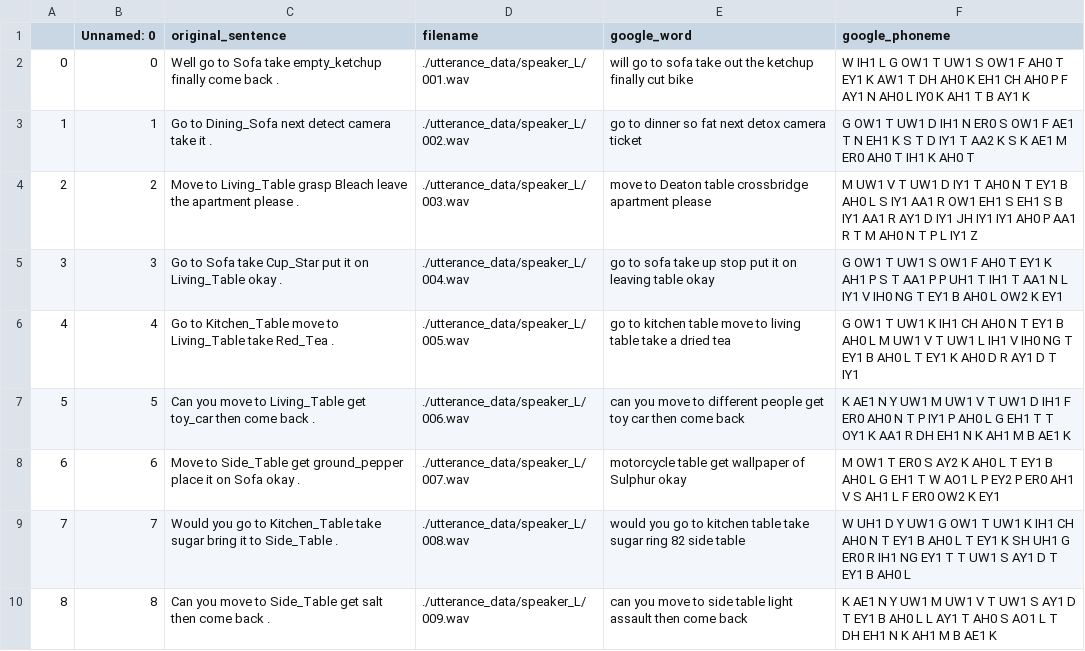
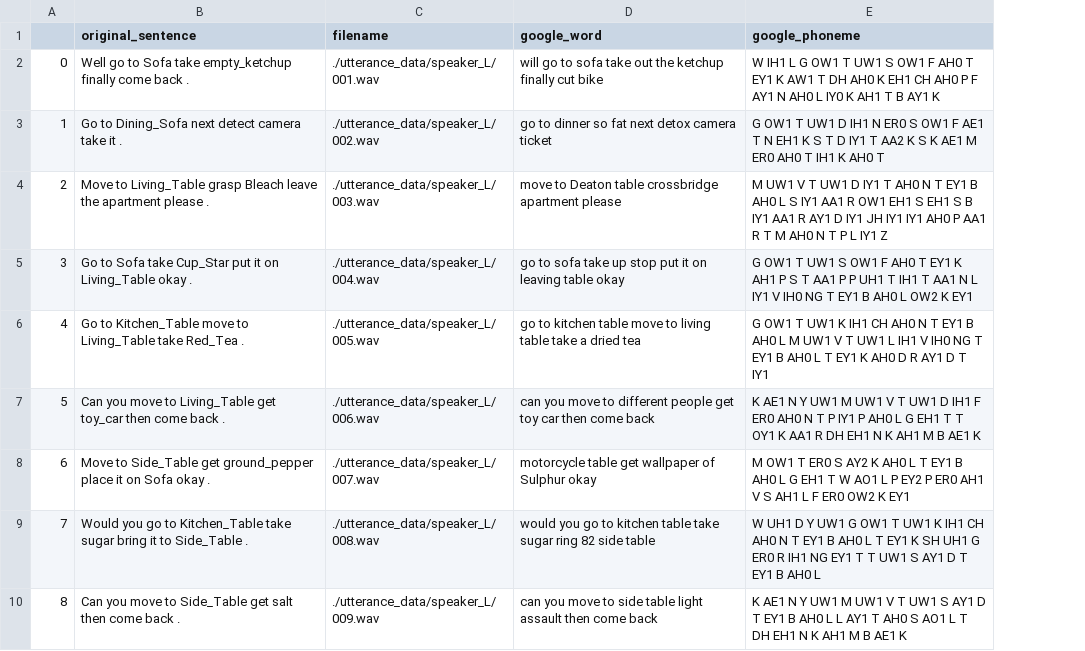
Before and after one commit to EmergentSystemLabStudent/noise_injection_seq2seq, a CSV file: new_list.csv, drawn as a sheet; only a part is shown; the diff names each change by its address in the sheet, - before the commit and + after, or states it on an @@ line.

Commit message:
new_list.csv

```diff
--- a/new_list.csv
+++ b/new_list.csv
-column B (Unnamed: 0), rows 2-10: 0 | 1 | 2 | 3 | 4 | 5 | 6 | 7 | 8
```
